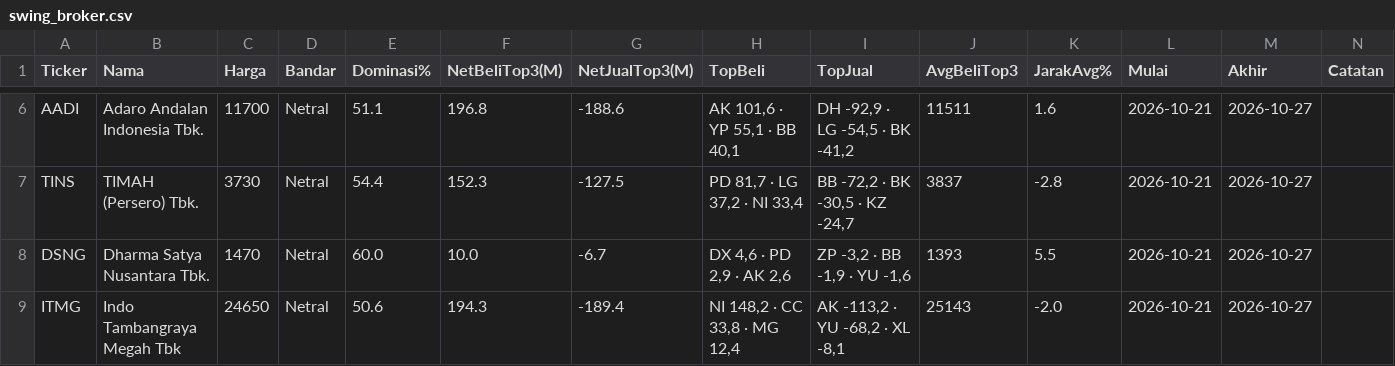
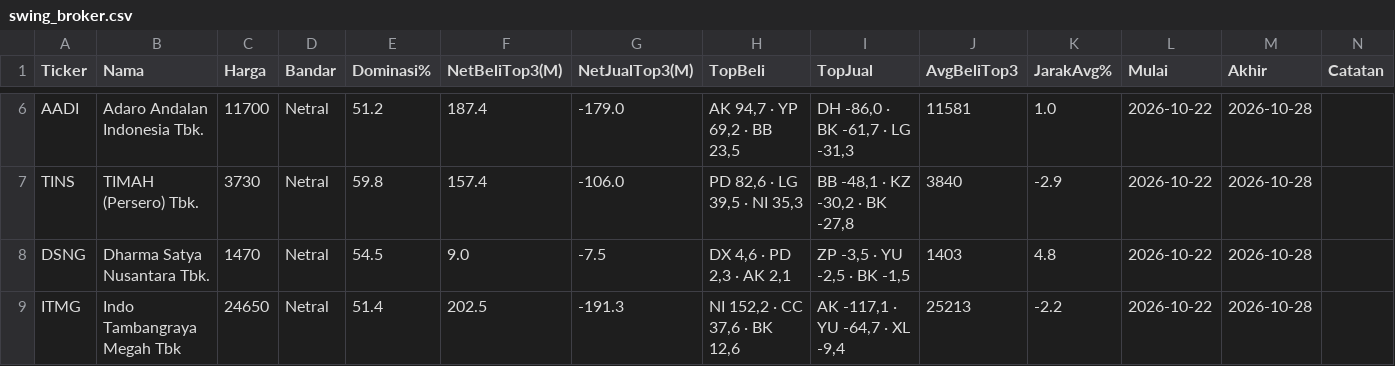
Before and after one commit to 2013tib-droid/Screening-Saham, a CSV file: hasil/swing_broker.csv, drawn as a sheet; only a part is shown, gaps mark what is left out; the diff covers the shown part only; the diff names each change by its address in the sheet, - before the commit and + after, or states it on an @@ line.

```diff
--- a/hasil/swing_broker.csv
+++ b/hasil/swing_broker.csv
-E6 (Dominasi%): 51.1
+E6 (Dominasi%): 51.2
-F6 (NetBeliTop3(M)): 196.8
+F6 (NetBeliTop3(M)): 187.4
-G6 (NetJualTop3(M)): -188.6
+G6 (NetJualTop3(M)): -179.0
-H6 (TopBeli): AK 101,6 · YP 55,1 · BB 40,1
+H6 (TopBeli): AK 94,7 · YP 69,2 · BB 23,5
-I6 (TopJual): DH -92,9 · LG -54,5 · BK -41,2
+I6 (TopJual): DH -86,0 · BK -61,7 · LG -31,3
-J6 (AvgBeliTop3): 11511
+J6 (AvgBeliTop3): 11581
-K6 (JarakAvg%): 1.6
+K6 (JarakAvg%): 1.0
-L6:L9 (Mulai): 2026-10-21
+L6:L9 (Mulai): 2026-10-22
-M6:M9 (Akhir): 2026-10-27
+M6:M9 (Akhir): 2026-10-28
-E7 (Dominasi%): 54.4
+E7 (Dominasi%): 59.8
-F7 (NetBeliTop3(M)): 152.3
+F7 (NetBeliTop3(M)): 157.4
-G7 (NetJualTop3(M)): -127.5
+G7 (NetJualTop3(M)): -106.0
-H7 (TopBeli): PD 81,7 · LG 37,2 · NI 33,4
+H7 (TopBeli): PD 82,6 · LG 39,5 · NI 35,3
-I7 (TopJual): BB -72,2 · BK -30,5 · KZ -24,7
+I7 (TopJual): BB -48,1 · KZ -30,2 · BK -27,8
-J7 (AvgBeliTop3): 3837
+J7 (AvgBeliTop3): 3840
-K7 (JarakAvg%): -2.8
+K7 (JarakAvg%): -2.9
-E8 (Dominasi%): 60.0
+E8 (Dominasi%): 54.5
-F8 (NetBeliTop3(M)): 10.0
+F8 (NetBeliTop3(M)): 9.0
-G8 (NetJualTop3(M)): -6.7
+G8 (NetJualTop3(M)): -7.5
-H8 (TopBeli): DX 4,6 · PD 2,9 · AK 2,6
+H8 (TopBeli): DX 4,6 · PD 2,3 · AK 2,1
-I8 (TopJual): ZP -3,2 · BB -1,9 · YU -1,6
+I8 (TopJual): ZP -3,5 · YU -2,5 · BK -1,5
-J8 (AvgBeliTop3): 1393
+J8 (AvgBeliTop3): 1403
-K8 (JarakAvg%): 5.5
+K8 (JarakAvg%): 4.8
-E9 (Dominasi%): 50.6
+E9 (Dominasi%): 51.4
-F9 (NetBeliTop3(M)): 194.3
+F9 (NetBeliTop3(M)): 202.5
-G9 (NetJualTop3(M)): -189.4
+G9 (NetJualTop3(M)): -191.3
-H9 (TopBeli): NI 148,2 · CC 33,8 · MG 12,4
+H9 (TopBeli): NI 152,2 · CC 37,6 · BK 12,6
-I9 (TopJual): AK -113,2 · YU -68,2 · XL -8,1
+I9 (TopJual): AK -117,1 · YU -64,7 · XL -9,4
-J9 (AvgBeliTop3): 25143
+J9 (AvgBeliTop3): 25213
-K9 (JarakAvg%): -2.0
+K9 (JarakAvg%): -2.2
```
Also changed, not shown: 1 added row, 1 removed row and 90 edited cells elsewhere in this file, hasil/riwayat_swing.csv, hasil/semua.csv, 10 other files.
